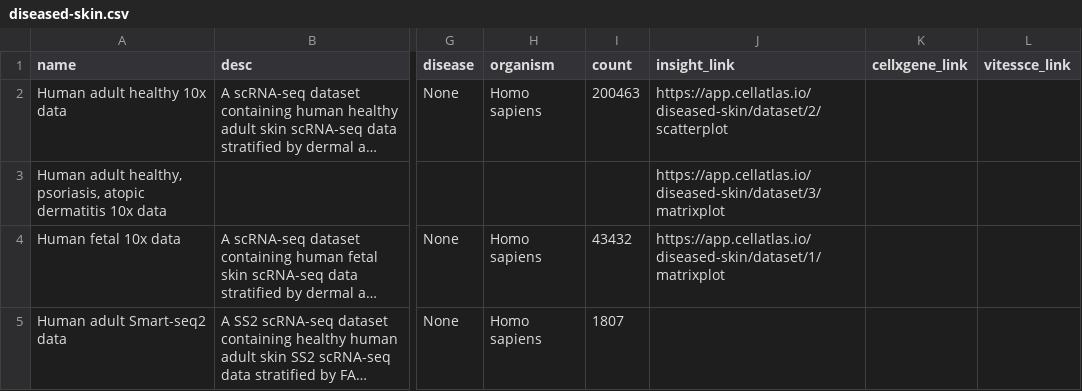
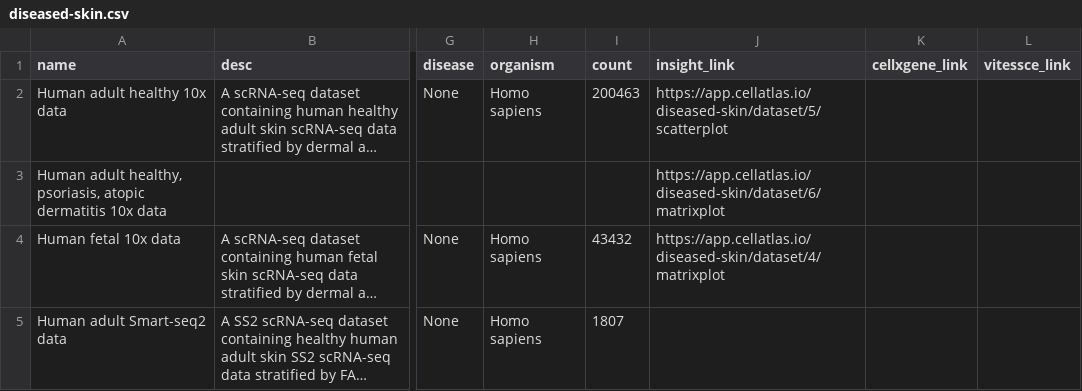
Before and after one commit to haniffalab/jekyll-hdca, a CSV file: _data/diseased-skin.csv, drawn as a sheet; only a part is shown, gaps mark what is left out; long unchanged cells end in …; the diff names each change by its address in the sheet, - before the commit and + after, or states it on an @@ line.

Commit message:
update diseased skin adifa zarr deployment

```diff
--- a/_data/diseased-skin.csv
+++ b/_data/diseased-skin.csv
-J2 (insight_link): https://app.cellatlas.io/diseased-skin/dataset/2/scatterplot
+J2 (insight_link): https://app.cellatlas.io/diseased-skin/dataset/5/scatterplot
-J3 (insight_link): https://app.cellatlas.io/diseased-skin/dataset/3/matrixplot
+J3 (insight_link): https://app.cellatlas.io/diseased-skin/dataset/6/matrixplot
-J4 (insight_link): https://app.cellatlas.io/diseased-skin/dataset/1/matrixplot
+J4 (insight_link): https://app.cellatlas.io/diseased-skin/dataset/4/matrixplot
```
